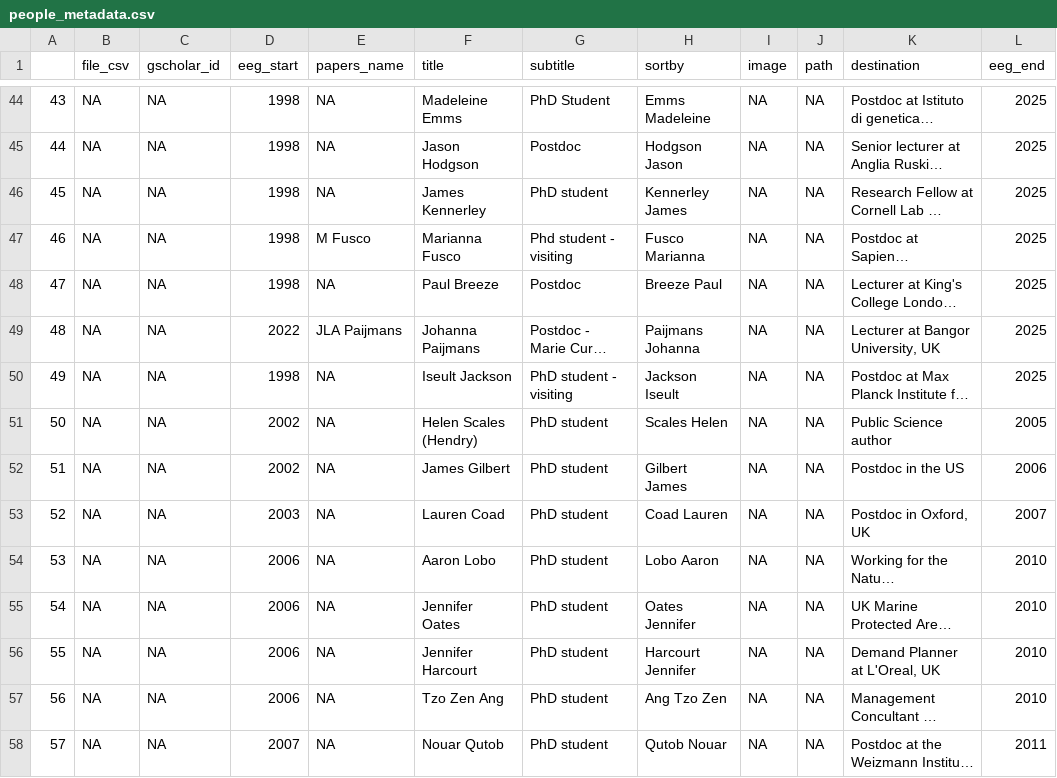
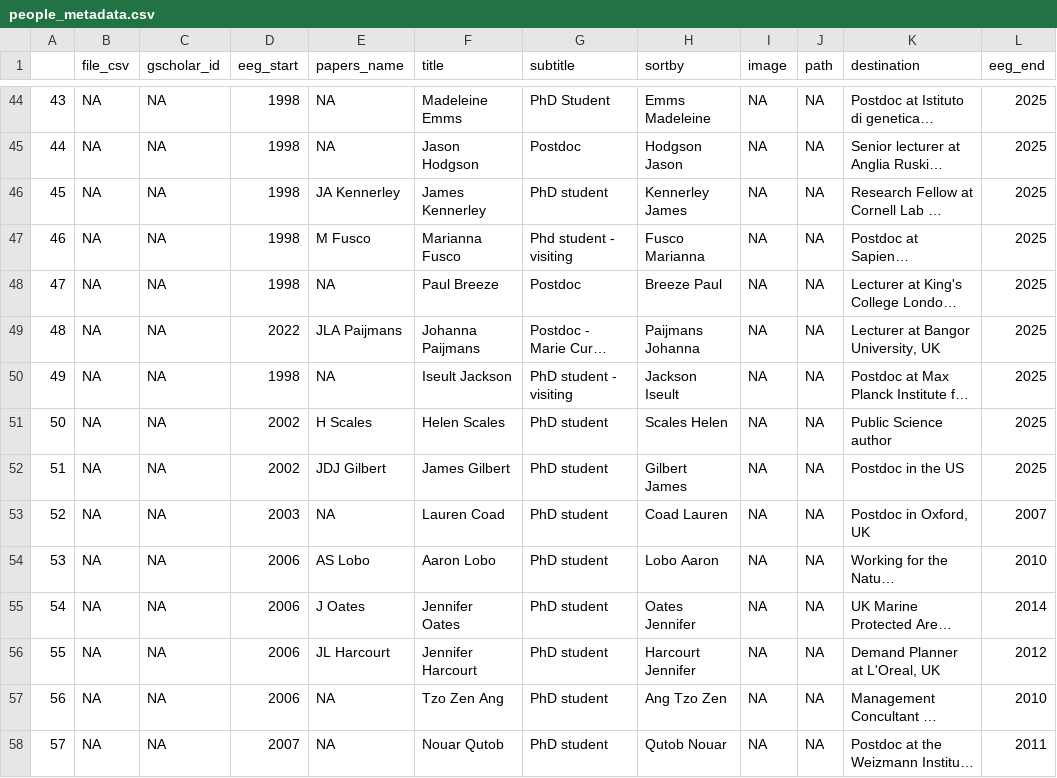
Before and after one commit to EvolEcolGroup/website, a CSV file: papers/people_metadata.csv, drawn as a sheet; only a part is shown, gaps mark what is left out; long unchanged cells end in …; the diff covers the shown part only; the diff names each change by its address in the sheet, - before the commit and + after, or states it on an @@ line.

Commit message:
More fixes to papers

```diff
--- a/papers/people_metadata.csv
+++ b/papers/people_metadata.csv
-E46 (papers_name): NA
+E46 (papers_name): JA Kennerley
-E51 (papers_name): NA
+E51 (papers_name): H Scales
-F51 (title): Helen Scales (Hendry)
+F51 (title): Helen Scales
-L51 (eeg_end): 2005
+L51 (eeg_end): 2025
-E52 (papers_name): NA
+E52 (papers_name): JDJ Gilbert
-L52 (eeg_end): 2006
+L52 (eeg_end): 2025
-E54 (papers_name): NA
+E54 (papers_name): AS Lobo
-E55 (papers_name): NA
+E55 (papers_name): J Oates
-L55 (eeg_end): 2010
+L55 (eeg_end): 2014
-E56 (papers_name): NA
+E56 (papers_name): JL Harcourt
-L56 (eeg_end): 2010
+L56 (eeg_end): 2012
```
Also changed, not shown: 2 added rows and 9 edited cells elsewhere in this file, 4 other files.
